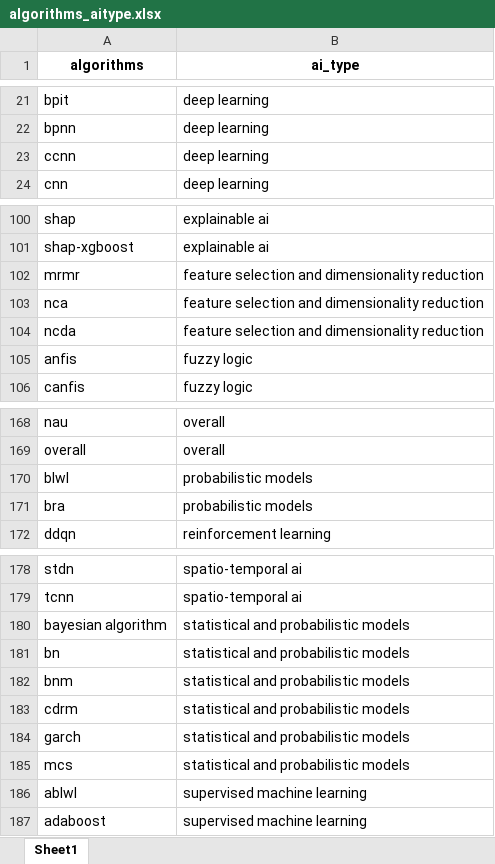
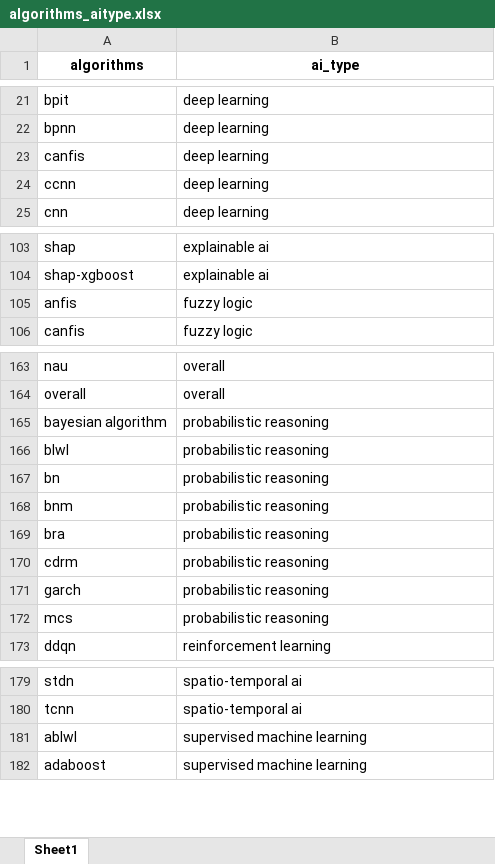
Before and after one commit to datagus/ai_sdg_review, an Excel workbook: database/excel_tables/individual_tables/algorithms_aitype.xlsx, sheet Sheet1, drawn as a sheet; only a part is shown, gaps mark what is left out; values as stored, in another font and other column widths than the file's, no borders; removed rows and columns are numbered as before the commit, all else as after; the diff covers the shown part only; the diff names each change by its address in the sheet, - before the commit and + after, or states it on an @@ line.

Commit message:
update algorithms_aitype excel file

```diff
--- a/database/excel_tables/individual_tables/algorithms_aitype.xlsx (sheet Sheet1)
+++ b/database/excel_tables/individual_tables/algorithms_aitype.xlsx (sheet Sheet1)
+row 23: canfis | deep learning
-row 102: mrmr | feature selection and dimensionality reduction
-row 103: nca | feature selection and dimensionality reduction
-row 104: ncda | feature selection and dimensionality reduction
+row 165: bayesian algorithm | probabilistic reasoning
-B166 (ai_type): probabilistic models
+B166 (ai_type): probabilistic reasoning
+row 167: bn | probabilistic reasoning
+row 168: bnm | probabilistic reasoning
-B169 (ai_type): probabilistic models
+B169 (ai_type): probabilistic reasoning
+row 170: cdrm | probabilistic reasoning
+row 171: garch | probabilistic reasoning
+row 172: mcs | probabilistic reasoning
-row 180: bayesian algorithm | statistical and probabilistic models
-row 181: bn | statistical and probabilistic models
-row 182: bnm | statistical and probabilistic models
-row 183: cdrm | statistical and probabilistic models
-row 184: garch | statistical and probabilistic models
-row 185: mcs | statistical and probabilistic models
```
Also changed, not shown: 5 added rows and 7 removed rows elsewhere in this sheet.
